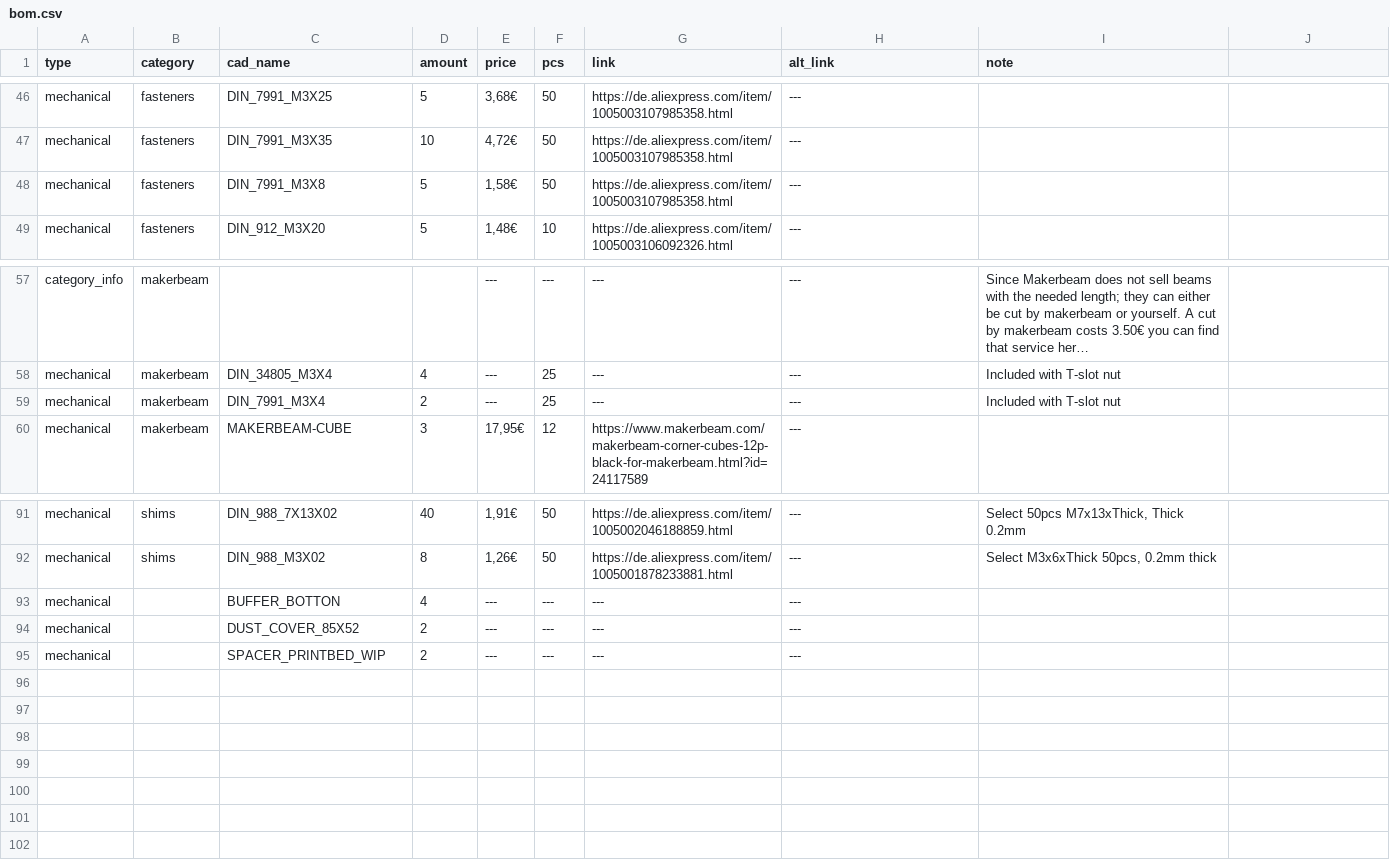
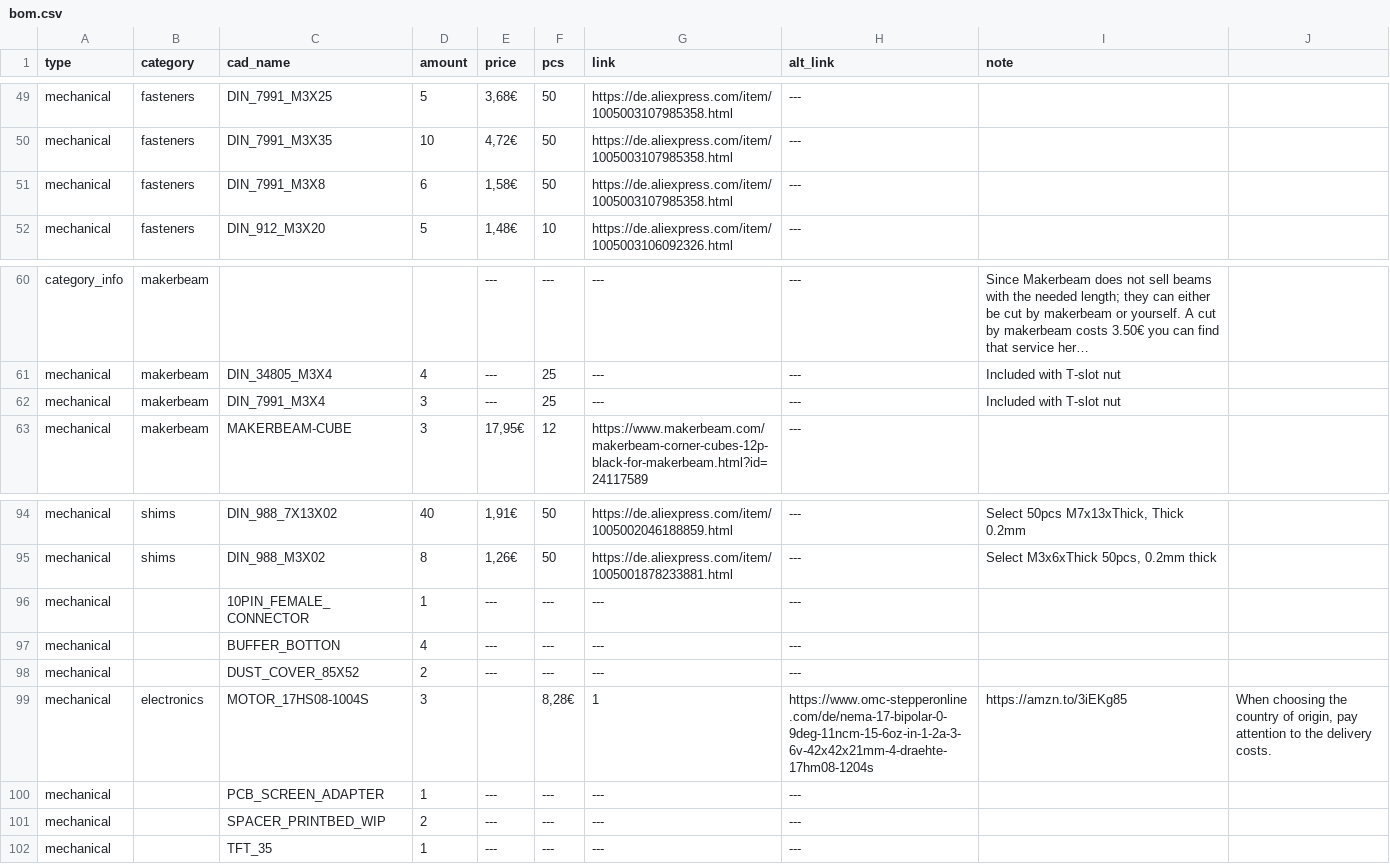
Before and after one commit to Audiotronix/Positron_LT, a CSV file: Parts/bom.csv, drawn as a sheet; only a part is shown, gaps mark what is left out; long unchanged cells end in …; addresses are those after the commit; the diff covers the shown part only; the diff names each change by its address in the sheet, - before the commit and + after, or states it on an @@ line.

```diff
--- a/Parts/bom.csv
+++ b/Parts/bom.csv
-D51 (amount): 5
+D51 (amount): 6
-D62 (amount): 2
+D62 (amount): 3
+row 96: mechanical |  | 10PIN_FEMALE_CONNECTOR | 1 | --- | --- | --- | ---
+row 99: mechanical | electronics | MOTOR_17HS08-1004S | 3 |  | 8,28€ | 1 | https://www.omc-stepperonline.com/de/nema-17-bipolar-0-9deg-11ncm-15-6oz-in-1-2a-3-6v-42x42x21mm-4-draehte-17hm08-1204s | https://amzn.to/3iEKg85 | When choosing the country of origin, pay attention to the delivery costs.
+row 100: mechanical |  | PCB_SCREEN_ADAPTER | 1 | --- | --- | --- | ---
+row 102: mechanical |  | TFT_35 | 1 | --- | --- | --- | ---
```
Also changed, not shown: 6 added rows, 3 removed rows and 4 edited cells elsewhere in this file, 47 other files.
